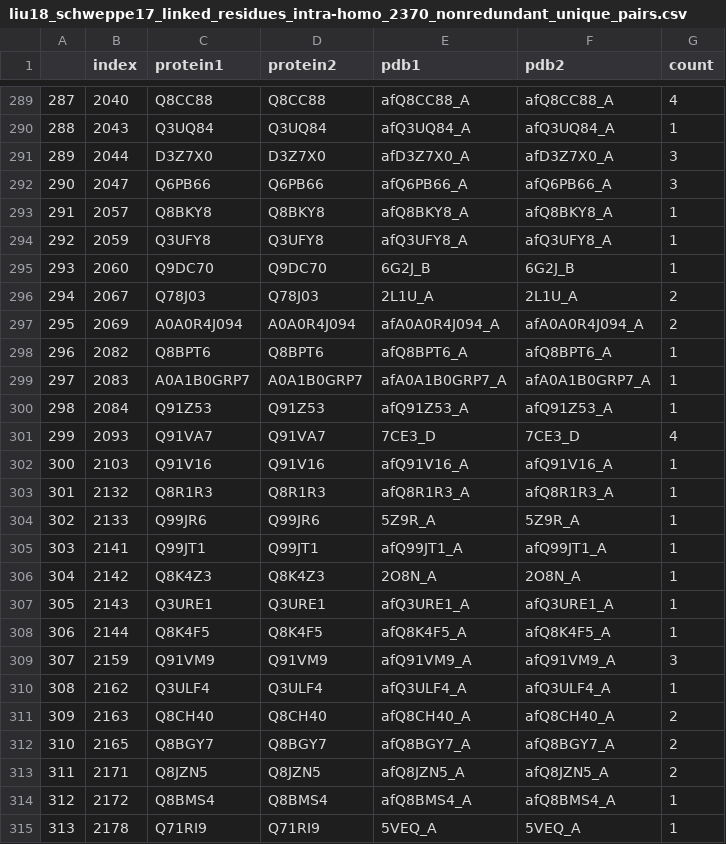
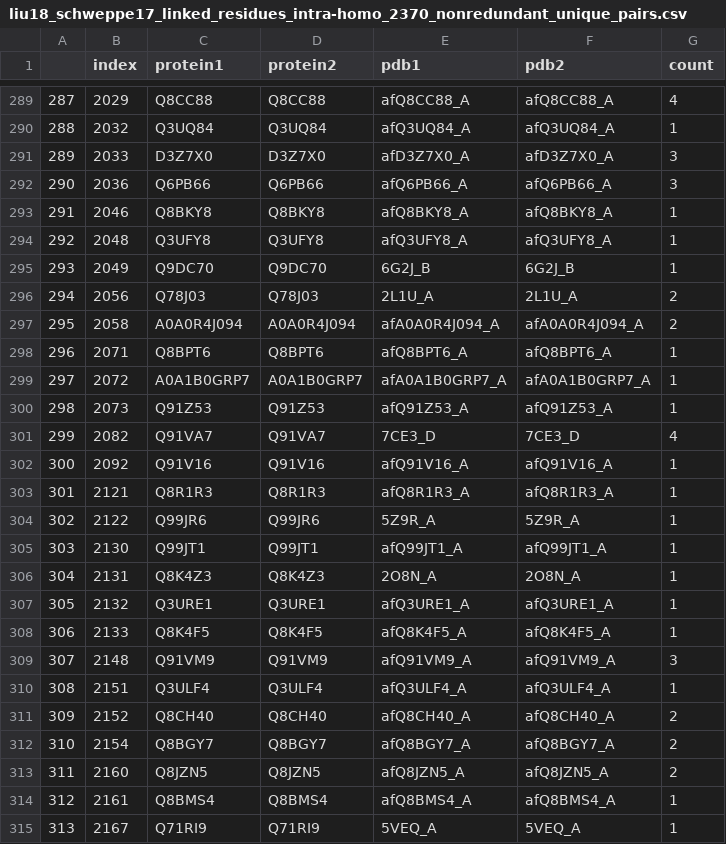
Before and after one commit to KohlbacherLab/CLAUDIO, a CSV file: data/out/full/liu18_schweppe17_linked_residues_intra-homo_2370_nonredundant_unique_pairs.csv, drawn as a sheet; only a part is shown, gaps mark what is left out; the diff covers the shown part only.

```diff
--- a/data/out/full/liu18_schweppe17_linked_residues_intra-homo_2370_nonredundant_unique_pairs.csv
+++ b/data/out/full/liu18_schweppe17_linked_residues_intra-homo_2370_nonredundant_unique_pairs.csv
@@ -289,27 +289,27 @@
-287,2040,Q8CC88,Q8CC88,afQ8CC88_A,afQ8CC88_A,4
-288,2043,Q3UQ84,Q3UQ84,afQ3UQ84_A,afQ3UQ84_A,1
-289,2044,D3Z7X0,D3Z7X0,afD3Z7X0_A,afD3Z7X0_A,3
-290,2047,Q6PB66,Q6PB66,afQ6PB66_A,afQ6PB66_A,3
-291,2057,Q8BKY8,Q8BKY8,afQ8BKY8_A,afQ8BKY8_A,1
-292,2059,Q3UFY8,Q3UFY8,afQ3UFY8_A,afQ3UFY8_A,1
-293,2060,Q9DC70,Q9DC70,6G2J_B,6G2J_B,1
-294,2067,Q78J03,Q78J03,2L1U_A,2L1U_A,2
-295,2069,A0A0R4J094,A0A0R4J094,afA0A0R4J094_A,afA0A0R4J094_A,2
-296,2082,Q8BPT6,Q8BPT6,afQ8BPT6_A,afQ8BPT6_A,1
-297,2083,A0A1B0GRP7,A0A1B0GRP7,afA0A1B0GRP7_A,afA0A1B0GRP7_A,1
-298,2084,Q91Z53,Q91Z53,afQ91Z53_A,afQ91Z53_A,1
-299,2093,Q91VA7,Q91VA7,7CE3_D,7CE3_D,4
-300,2103,Q91V16,Q91V16,afQ91V16_A,afQ91V16_A,1
-301,2132,Q8R1R3,Q8R1R3,afQ8R1R3_A,afQ8R1R3_A,1
-302,2133,Q99JR6,Q99JR6,5Z9R_A,5Z9R_A,1
-303,2141,Q99JT1,Q99JT1,afQ99JT1_A,afQ99JT1_A,1
-304,2142,Q8K4Z3,Q8K4Z3,2O8N_A,2O8N_A,1
-305,2143,Q3URE1,Q3URE1,afQ3URE1_A,afQ3URE1_A,1
-306,2144,Q8K4F5,Q8K4F5,afQ8K4F5_A,afQ8K4F5_A,1
-307,2159,Q91VM9,Q91VM9,afQ91VM9_A,afQ91VM9_A,3
-308,2162,Q3ULF4,Q3ULF4,afQ3ULF4_A,afQ3ULF4_A,1
-309,2163,Q8CH40,Q8CH40,afQ8CH40_A,afQ8CH40_A,2
-310,2165,Q8BGY7,Q8BGY7,afQ8BGY7_A,afQ8BGY7_A,2
-311,2171,Q8JZN5,Q8JZN5,afQ8JZN5_A,afQ8JZN5_A,2
-312,2172,Q8BMS4,Q8BMS4,afQ8BMS4_A,afQ8BMS4_A,1
-313,2178,Q71RI9,Q71RI9,5VEQ_A,5VEQ_A,1
+287,2029,Q8CC88,Q8CC88,afQ8CC88_A,afQ8CC88_A,4
+288,2032,Q3UQ84,Q3UQ84,afQ3UQ84_A,afQ3UQ84_A,1
+289,2033,D3Z7X0,D3Z7X0,afD3Z7X0_A,afD3Z7X0_A,3
+290,2036,Q6PB66,Q6PB66,afQ6PB66_A,afQ6PB66_A,3
+291,2046,Q8BKY8,Q8BKY8,afQ8BKY8_A,afQ8BKY8_A,1
+292,2048,Q3UFY8,Q3UFY8,afQ3UFY8_A,afQ3UFY8_A,1
+293,2049,Q9DC70,Q9DC70,6G2J_B,6G2J_B,1
+294,2056,Q78J03,Q78J03,2L1U_A,2L1U_A,2
+295,2058,A0A0R4J094,A0A0R4J094,afA0A0R4J094_A,afA0A0R4J094_A,2
+296,2071,Q8BPT6,Q8BPT6,afQ8BPT6_A,afQ8BPT6_A,1
+297,2072,A0A1B0GRP7,A0A1B0GRP7,afA0A1B0GRP7_A,afA0A1B0GRP7_A,1
+298,2073,Q91Z53,Q91Z53,afQ91Z53_A,afQ91Z53_A,1
+299,2082,Q91VA7,Q91VA7,7CE3_D,7CE3_D,4
+300,2092,Q91V16,Q91V16,afQ91V16_A,afQ91V16_A,1
+301,2121,Q8R1R3,Q8R1R3,afQ8R1R3_A,afQ8R1R3_A,1
+302,2122,Q99JR6,Q99JR6,5Z9R_A,5Z9R_A,1
+303,2130,Q99JT1,Q99JT1,afQ99JT1_A,afQ99JT1_A,1
+304,2131,Q8K4Z3,Q8K4Z3,2O8N_A,2O8N_A,1
+305,2132,Q3URE1,Q3URE1,afQ3URE1_A,afQ3URE1_A,1
+306,2133,Q8K4F5,Q8K4F5,afQ8K4F5_A,afQ8K4F5_A,1
+307,2148,Q91VM9,Q91VM9,afQ91VM9_A,afQ91VM9_A,3
+308,2151,Q3ULF4,Q3ULF4,afQ3ULF4_A,afQ3ULF4_A,1
+309,2152,Q8CH40,Q8CH40,afQ8CH40_A,afQ8CH40_A,2
+310,2154,Q8BGY7,Q8BGY7,afQ8BGY7_A,afQ8BGY7_A,2
+311,2160,Q8JZN5,Q8JZN5,afQ8JZN5_A,afQ8JZN5_A,2
+312,2161,Q8BMS4,Q8BMS4,afQ8BMS4_A,afQ8BMS4_A,1
+313,2167,Q71RI9,Q71RI9,5VEQ_A,5VEQ_A,1
```
Also changed, not shown: 78 edited cells elsewhere in this file, data/out/full/liu18_schweppe17_linked_residues_intra-homo_2370_nonredundant_unique_proteins.csv, 22 other files.
